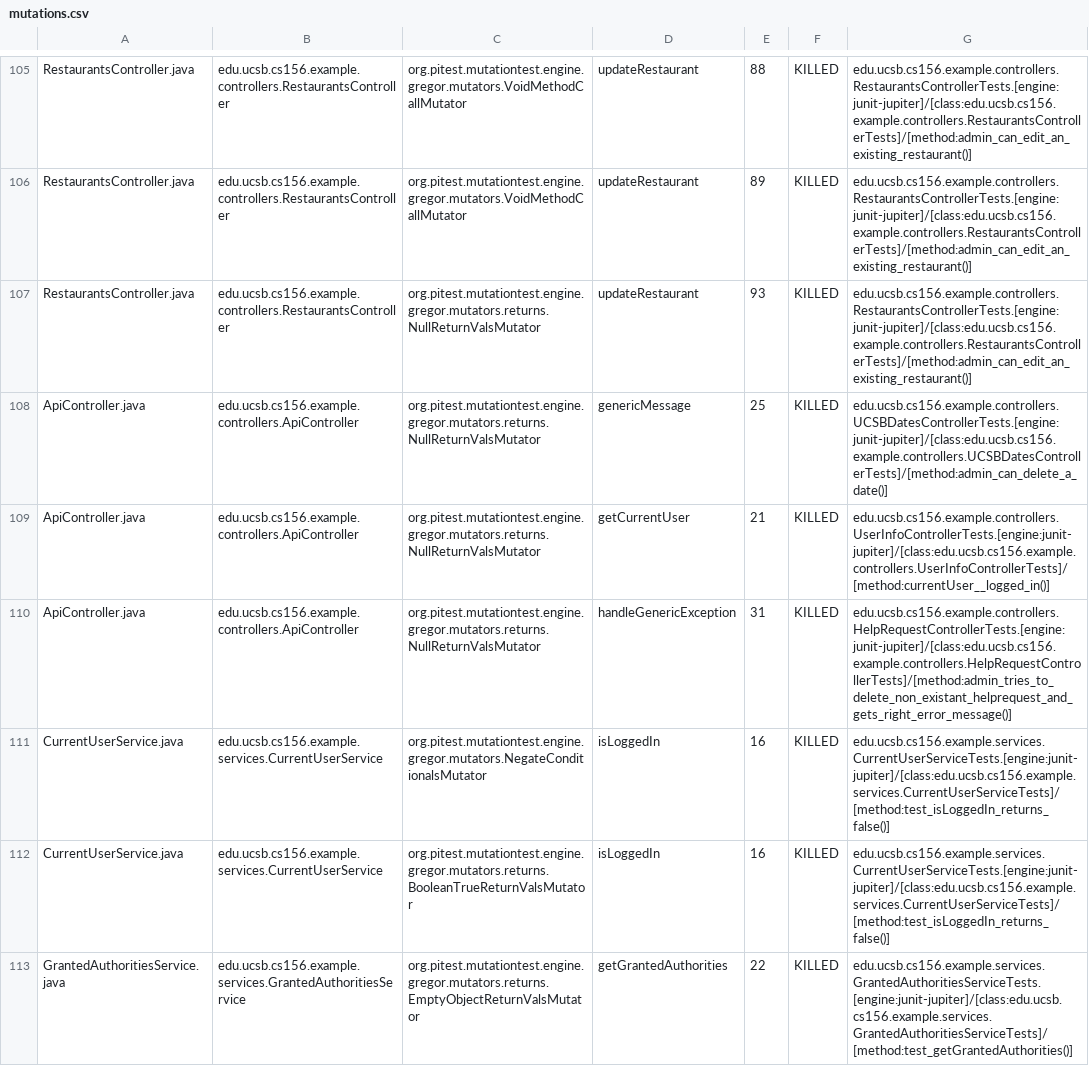
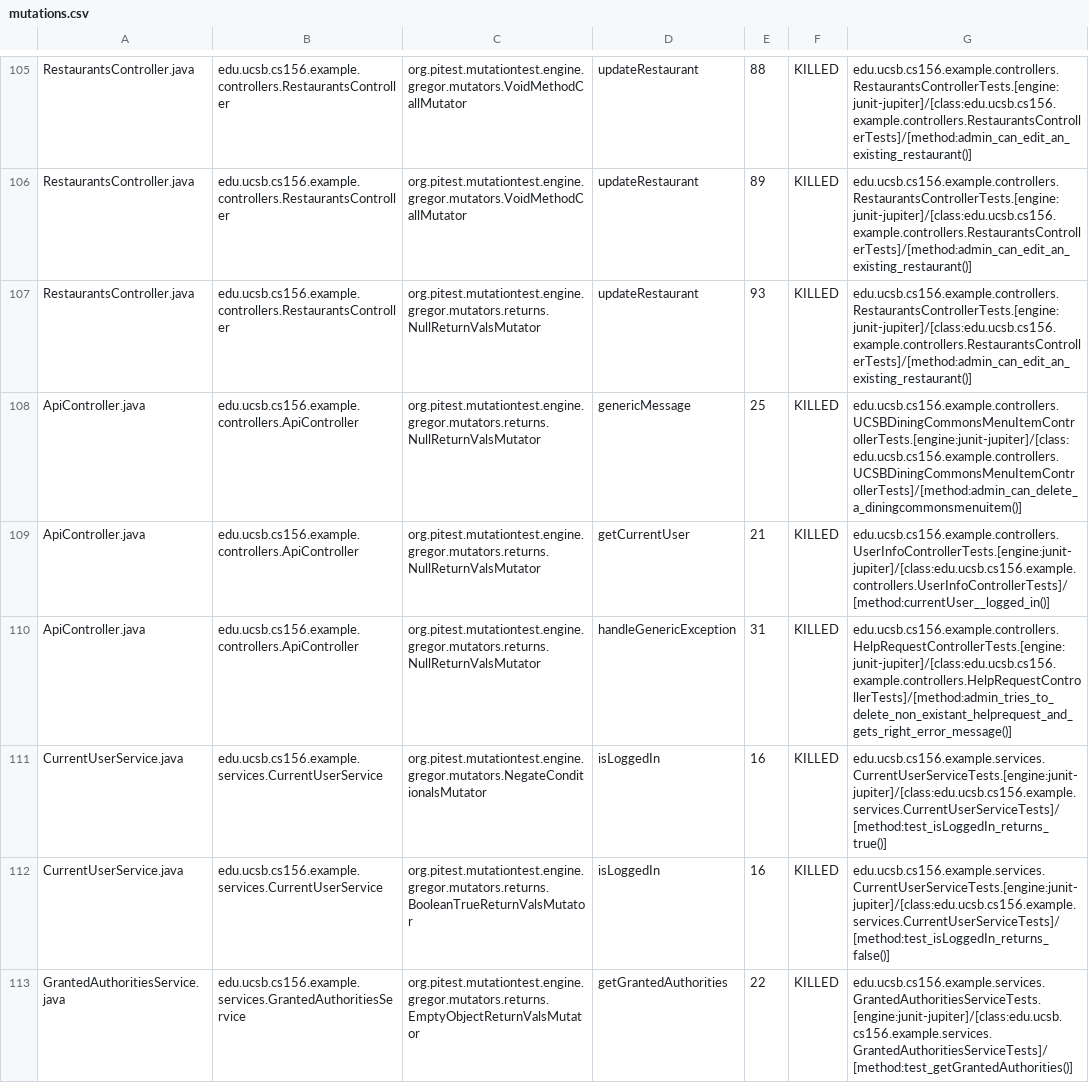
Before and after one commit to ucsb-cs156-w24/team03-w24-5pm-4, a CSV file: prs/85/pitest/mutations.csv, drawn as a sheet; only a part is shown, gaps mark what is left out.

Commit message:
Deploying to gh-pages from @ ucsb-cs156-w24/team03-w24-5pm-4@69c28efd0d0f5bb3c8d4a4e20619aa2a42134f4e 🚀

```diff
--- a/prs/85/pitest/mutations.csv
+++ b/prs/85/pitest/mutations.csv
@@ -107,6 +107,6 @@ RestaurantsController.java,edu.ucsb.cs156.example.controllers.RestaurantsControl
 RestaurantsController.java,edu.ucsb.cs156.example.controllers.RestaurantsController,org.pitest.mutationtest.engine.gregor.mutators.returns.NullReturnValsMutator,updateRestaurant,93,KILLED,edu.ucsb.cs156.example.controllers.RestaurantsControllerTests.[engine:junit-jupiter]/[class:edu.ucsb.cs156.example.controllers.RestaurantsControllerTests]/[method:admin_can_edit_an_existing_restaurant()]
-ApiController.java,edu.ucsb.cs156.example.controllers.ApiController,org.pitest.mutationtest.engine.gregor.mutators.returns.NullReturnValsMutator,genericMessage,25,KILLED,edu.ucsb.cs156.example.controllers.UCSBDatesControllerTests.[engine:junit-jupiter]/[class:edu.ucsb.cs156.example.controllers.UCSBDatesControllerTests]/[method:admin_can_delete_a_date()]
+ApiController.java,edu.ucsb.cs156.example.controllers.ApiController,org.pitest.mutationtest.engine.gregor.mutators.returns.NullReturnValsMutator,genericMessage,25,KILLED,edu.ucsb.cs156.example.controllers.UCSBDiningCommonsMenuItemControllerTests.[engine:junit-jupiter]/[class:edu.ucsb.cs156.example.controllers.UCSBDiningCommonsMenuItemControllerTests]/[method:admin_can_delete_a_diningcommonsmenuitem()]
 ApiController.java,edu.ucsb.cs156.example.controllers.ApiController,org.pitest.mutationtest.engine.gregor.mutators.returns.NullReturnValsMutator,getCurrentUser,21,KILLED,edu.ucsb.cs156.example.controllers.UserInfoControllerTests.[engine:junit-jupiter]/[class:edu.ucsb.cs156.example.controllers.UserInfoControllerTests]/[method:currentUser__logged_in()]
 ApiController.java,edu.ucsb.cs156.example.controllers.ApiController,org.pitest.mutationtest.engine.gregor.mutators.returns.NullReturnValsMutator,handleGenericException,31,KILLED,edu.ucsb.cs156.example.controllers.HelpRequestControllerTests.[engine:junit-jupiter]/[class:edu.ucsb.cs156.example.controllers.HelpRequestControllerTests]/[method:admin_tries_to_delete_non_existant_helprequest_and_gets_right_error_message()]
-CurrentUserService.java,edu.ucsb.cs156.example.services.CurrentUserService,org.pitest.mutationtest.engine.gregor.mutators.NegateConditionalsMutator,isLoggedIn,16,KILLED,edu.ucsb.cs156.example.services.CurrentUserServiceTests.[engine:junit-jupiter]/[class:edu.ucsb.cs156.example.services.CurrentUserServiceTests]/[method:test_isLoggedIn_returns_false()]
+CurrentUserService.java,edu.ucsb.cs156.example.services.CurrentUserService,org.pitest.mutationtest.engine.gregor.mutators.NegateConditionalsMutator,isLoggedIn,16,KILLED,edu.ucsb.cs156.example.services.CurrentUserServiceTests.[engine:junit-jupiter]/[class:edu.ucsb.cs156.example.services.CurrentUserServiceTests]/[method:test_isLoggedIn_returns_true()]
 CurrentUserService.java,edu.ucsb.cs156.example.services.CurrentUserService,org.pitest.mutationtest.engine.gregor.mutators.returns.BooleanTrueReturnValsMutator,isLoggedIn,16,KILLED,edu.ucsb.cs156.example.services.CurrentUserServiceTests.[engine:junit-jupiter]/[class:edu.ucsb.cs156.example.services.CurrentUserServiceTests]/[method:test_isLoggedIn_returns_false()]
```
Also changed, not shown: 15 other files.
